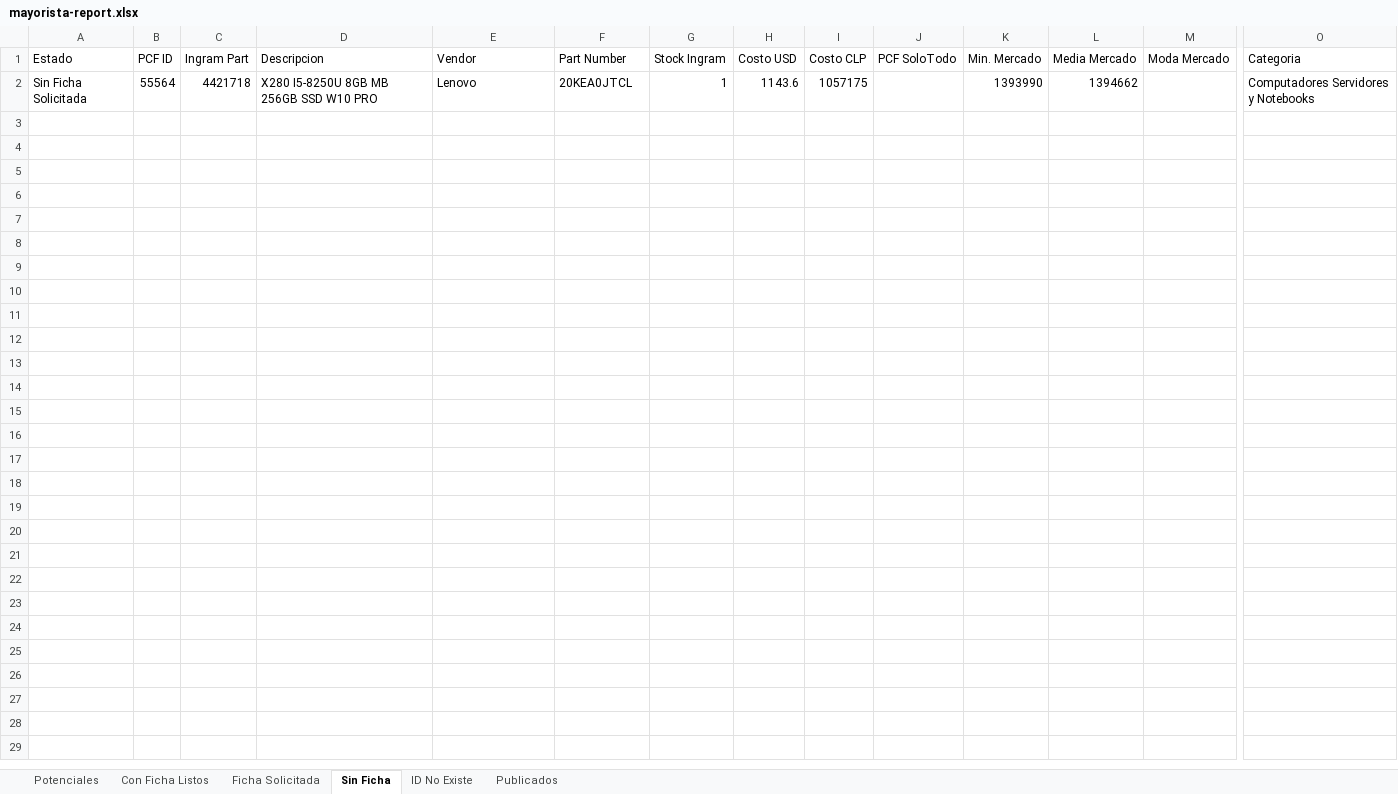
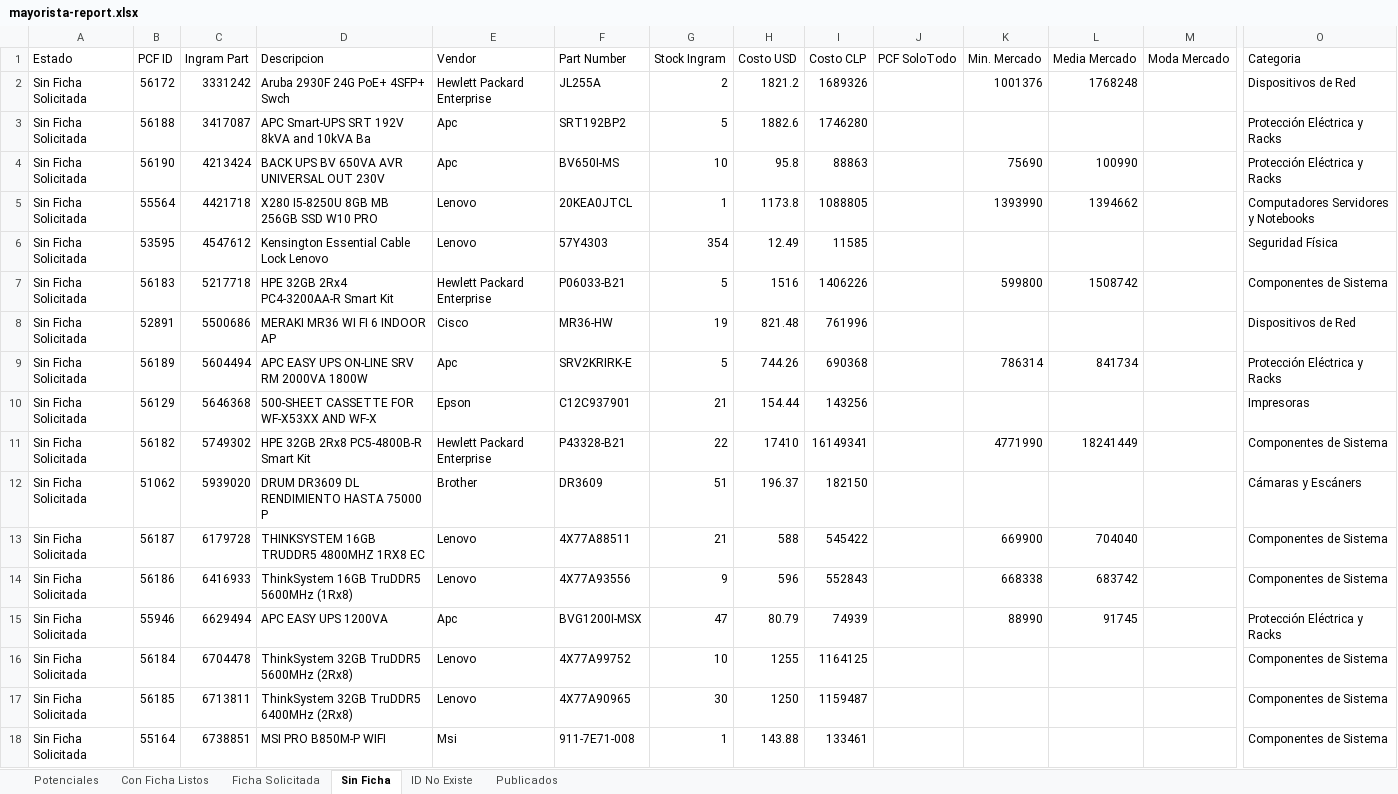
Before and after one commit to aincatoni/pcfactory-monitor-mayoristas, an Excel workbook: mayorista-report.xlsx, sheet Sin Ficha, drawn as a sheet; only a part is shown, gaps mark what is left out; values as stored, in another font and other column widths than the file's, no borders; addresses are those after the commit; rows hold the shown columns only; the diff names each change by its address in the sheet, - before the commit and + after, or states it on an @@ line.

```diff
--- a/mayorista-report.xlsx (sheet Sin Ficha)
+++ b/mayorista-report.xlsx (sheet Sin Ficha)
+row 2: Sin Ficha Solicitada | 56172 | 3331242 | Aruba 2930F 24G PoE+ 4SFP+ Swch | Hewlett Packard Enterprise | JL255A | 2 | 1821.2 | 1689326 |  | 1001376 | 1768248 |  | Dispositivos de Red
+row 3: Sin Ficha Solicitada | 56188 | 3417087 | APC Smart-UPS SRT 192V 8kVA and 10kVA Ba | Apc | SRT192BP2 | 5 | 1882.6 | 1746280 |  |  |  |  | Protección Eléctrica y Racks
+row 4: Sin Ficha Solicitada | 56190 | 4213424 | BACK UPS BV 650VA AVR UNIVERSAL OUT 230V | Apc | BV650I-MS | 10 | 95.8 | 88863 |  | 75690 | 100990 |  | Protección Eléctrica y Racks
-H5 (Costo USD): 1143.6
+H5 (Costo USD): 1173.8
-I5 (Costo CLP): 1057175
+I5 (Costo CLP): 1088805
+row 6: Sin Ficha Solicitada | 53595 | 4547612 | Kensington Essential Cable Lock Lenovo | Lenovo | 57Y4303 | 354 | 12.49 | 11585 |  |  |  |  | Seguridad Física
+row 7: Sin Ficha Solicitada | 56183 | 5217718 | HPE 32GB 2Rx4 PC4-3200AA-R Smart Kit | Hewlett Packard Enterprise | P06033-B21 | 5 | 1516 | 1406226 |  | 599800 | 1508742 |  | Componentes de Sistema
+row 8: Sin Ficha Solicitada | 52891 | 5500686 | MERAKI MR36 WI FI 6 INDOOR AP | Cisco | MR36-HW | 19 | 821.48 | 761996 |  |  |  |  | Dispositivos de Red
+row 9: Sin Ficha Solicitada | 56189 | 5604494 | APC EASY UPS ON-LINE SRV RM 2000VA 1800W | Apc | SRV2KRIRK-E | 5 | 744.26 | 690368 |  | 786314 | 841734 |  | Protección Eléctrica y Racks
+row 10: Sin Ficha Solicitada | 56129 | 5646368 | 500-SHEET CASSETTE FOR WF-X53XX AND WF-X | Epson | C12C937901 | 21 | 154.44 | 143256 |  |  |  |  | Impresoras
+row 11: Sin Ficha Solicitada | 56182 | 5749302 | HPE 32GB 2Rx8 PC5-4800B-R Smart Kit | Hewlett Packard Enterprise | P43328-B21 | 22 | 17410 | 16149341 |  | 4771990 | 18241449 |  | Componentes de Sistema
+row 12: Sin Ficha Solicitada | 51062 | 5939020 | DRUM DR3609 DL RENDIMIENTO HASTA 75000 P | Brother | DR3609 | 51 | 196.37 | 182150 |  |  |  |  | Cámaras y Escáners
+row 13: Sin Ficha Solicitada | 56187 | 6179728 | THINKSYSTEM 16GB TRUDDR5 4800MHZ 1RX8 EC | Lenovo | 4X77A88511 | 21 | 588 | 545422 |  | 669900 | 704040 |  | Componentes de Sistema
+row 14: Sin Ficha Solicitada | 56186 | 6416933 | ThinkSystem 16GB TruDDR5 5600MHz (1Rx8) | Lenovo | 4X77A93556 | 9 | 596 | 552843 |  | 668338 | 683742 |  | Componentes de Sistema
+row 15: Sin Ficha Solicitada | 55946 | 6629494 | APC EASY UPS 1200VA | Apc | BVG1200I-MSX | 47 | 80.79 | 74939 |  | 88990 | 91745 |  | Protección Eléctrica y Racks
+row 16: Sin Ficha Solicitada | 56184 | 6704478 | ThinkSystem 32GB TruDDR5 5600MHz (2Rx8) | Lenovo | 4X77A99752 | 10 | 1255 | 1164125 |  |  |  |  | Componentes de Sistema
+row 17: Sin Ficha Solicitada | 56185 | 6713811 | ThinkSystem 32GB TruDDR5 6400MHz (2Rx8) | Lenovo | 4X77A90965 | 30 | 1250 | 1159487 |  |  |  |  | Componentes de Sistema
+row 18: Sin Ficha Solicitada | 55164 | 6738851 | MSI PRO B850M-P WIFI | Msi | 911-7E71-008 | 1 | 143.88 | 133461 |  |  |  |  | Componentes de Sistema
```
Also changed, not shown: sheet Potenciales, sheet Publicados, sheet ID No Existe, sheet Con Ficha Listos, sheet Ficha Solicitada, 2 other files.
